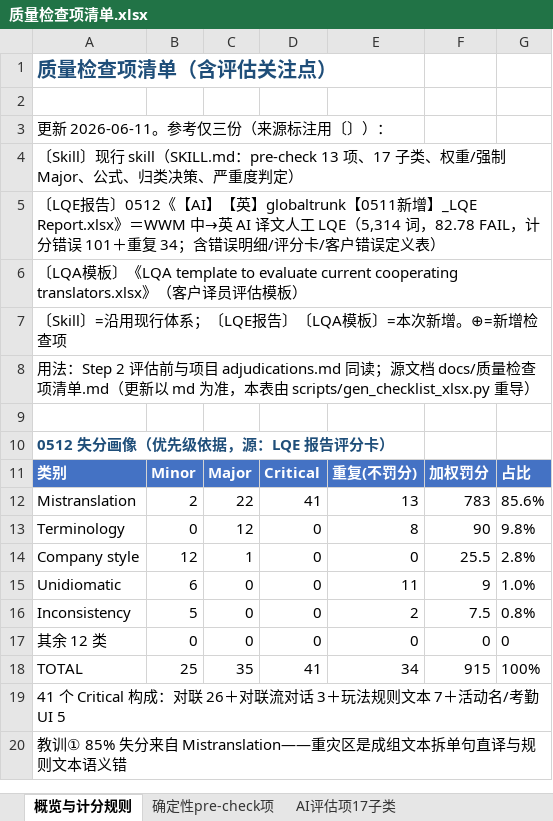
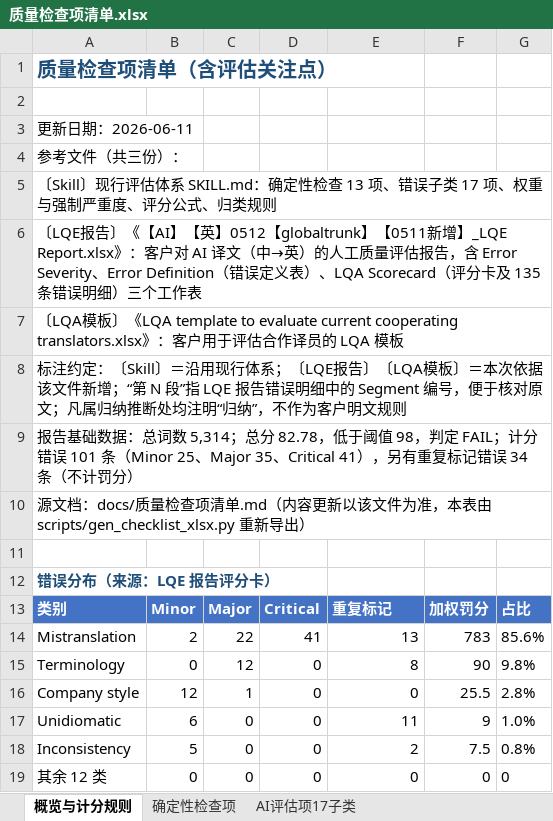
Before and after one commit to tzwkb/lqe-translator, an Excel workbook: docs/质量检查项清单.xlsx, sheet 概览与计分规则, drawn as a sheet; only a part is shown; the shorter side is filled out with more unchanged rows; values as stored, in another font and other column widths than the file's, no borders; addresses are those after the commit; the diff covers the shown part only; the diff names each change by its address in the sheet, - before the commit and + after, or states it on an @@ line.

```diff
--- a/docs/质量检查项清单.xlsx (sheet 概览与计分规则)
+++ b/docs/质量检查项清单.xlsx (sheet 概览与计分规则)
-sheet tab: 确定性pre-check项
+sheet tab: 确定性检查项
@@ column A renumbered between rows 3 and 43 @@
@@ A10 bold: on → off, text colour: #1F4E79 → black @@
+row 11: (empty)
+row 12: 错误分布（来源：LQE 报告评分卡）
-E13: 重复(不罚分)
+E13: 重复标记
```
Also changed, not shown: 15 added rows, 15 removed rows and 6 edited cells elsewhere in this sheet, sheet AI评估项17子类, sheet 确定性检查项, 2 other files.
